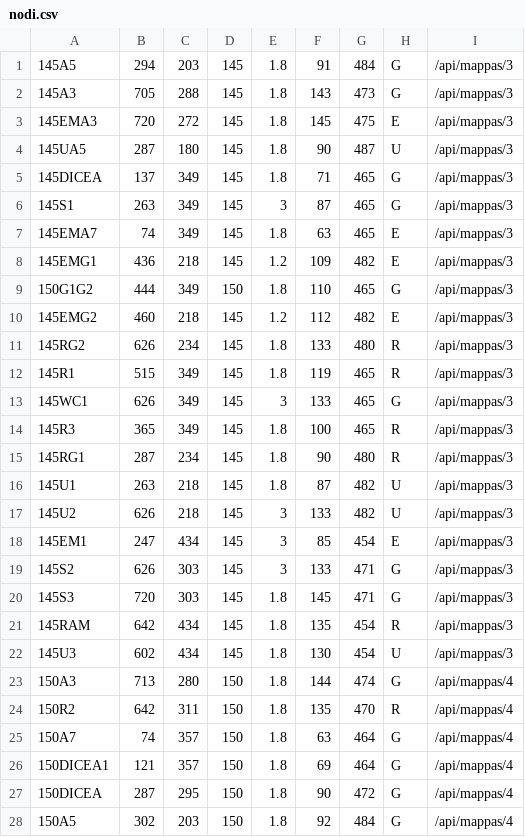
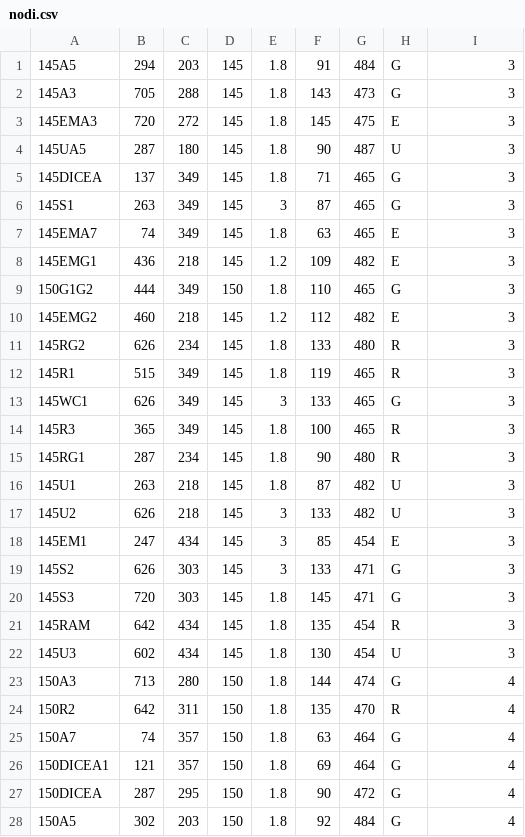
Before and after one commit to AleZek/ids-api-server, a CSV file: csv/nodi.csv, drawn as a sheet; only a part is shown; the diff covers the shown part only.

```diff
--- a/csv/nodi.csv
+++ b/csv/nodi.csv
@@ -1,28 +1,28 @@
-145A5,294,203,145,1.8,91,484,G,/api/mappas/3
-145A3,705,288,145,1.8,143,473,G,/api/mappas/3
-145EMA3,720,272,145,1.8,145,475,E,/api/mappas/3
-145UA5,287,180,145,1.8,90,487,U,/api/mappas/3
-145DICEA,137,349,145,1.8,71,465,G,/api/mappas/3
-145S1,263,349,145,3,87,465,G,/api/mappas/3
-145EMA7,74,349,145,1.8,63,465,E,/api/mappas/3
-145EMG1,436,218,145,1.2,109,482,E,/api/mappas/3
-150G1G2,444,349,150,1.8,110,465,G,/api/mappas/3
-145EMG2,460,218,145,1.2,112,482,E,/api/mappas/3
-145RG2,626,234,145,1.8,133,480,R,/api/mappas/3
-145R1,515,349,145,1.8,119,465,R,/api/mappas/3
-145WC1,626,349,145,3,133,465,G,/api/mappas/3
-145R3,365,349,145,1.8,100,465,R,/api/mappas/3
-145RG1,287,234,145,1.8,90,480,R,/api/mappas/3
-145U1,263,218,145,1.8,87,482,U,/api/mappas/3
-145U2,626,218,145,3,133,482,U,/api/mappas/3
-145EM1,247,434,145,3,85,454,E,/api/mappas/3
-145S2,626,303,145,3,133,471,G,/api/mappas/3
-145S3,720,303,145,1.8,145,471,G,/api/mappas/3
-145RAM,642,434,145,1.8,135,454,R,/api/mappas/3
-145U3,602,434,145,1.8,130,454,U,/api/mappas/3
-150A3,713,280,150,1.8,144,474,G,/api/mappas/4
-150R2,642,311,150,1.8,135,470,R,/api/mappas/4
-150A7,74,357,150,1.8,63,464,G,/api/mappas/4
-150DICEA1,121,357,150,1.8,69,464,G,/api/mappas/4
-150DICEA,287,295,150,1.8,90,472,G,/api/mappas/4
-150A5,302,203,150,1.8,92,484,G,/api/mappas/4
+145A5,294,203,145,1.8,91,484,G,3
+145A3,705,288,145,1.8,143,473,G,3
+145EMA3,720,272,145,1.8,145,475,E,3
+145UA5,287,180,145,1.8,90,487,U,3
+145DICEA,137,349,145,1.8,71,465,G,3
+145S1,263,349,145,3,87,465,G,3
+145EMA7,74,349,145,1.8,63,465,E,3
+145EMG1,436,218,145,1.2,109,482,E,3
+150G1G2,444,349,150,1.8,110,465,G,3
+145EMG2,460,218,145,1.2,112,482,E,3
+145RG2,626,234,145,1.8,133,480,R,3
+145R1,515,349,145,1.8,119,465,R,3
+145WC1,626,349,145,3,133,465,G,3
+145R3,365,349,145,1.8,100,465,R,3
+145RG1,287,234,145,1.8,90,480,R,3
+145U1,263,218,145,1.8,87,482,U,3
+145U2,626,218,145,3,133,482,U,3
+145EM1,247,434,145,3,85,454,E,3
+145S2,626,303,145,3,133,471,G,3
+145S3,720,303,145,1.8,145,471,G,3
+145RAM,642,434,145,1.8,135,454,R,3
+145U3,602,434,145,1.8,130,454,U,3
+150A3,713,280,150,1.8,144,474,G,4
+150R2,642,311,150,1.8,135,470,R,4
+150A7,74,357,150,1.8,63,464,G,4
+150DICEA1,121,357,150,1.8,69,464,G,4
+150DICEA,287,295,150,1.8,90,472,G,4
+150A5,302,203,150,1.8,92,484,G,4
```
Also changed, not shown: 35 edited cells elsewhere in this file, csv/archi.csv, 2 other files.
